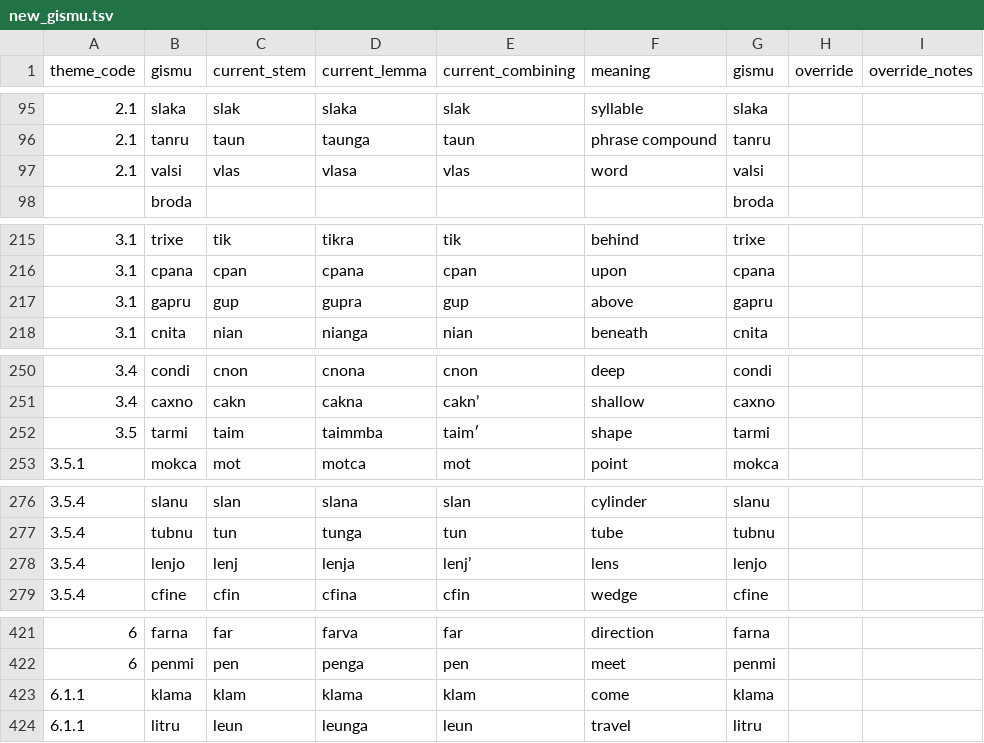
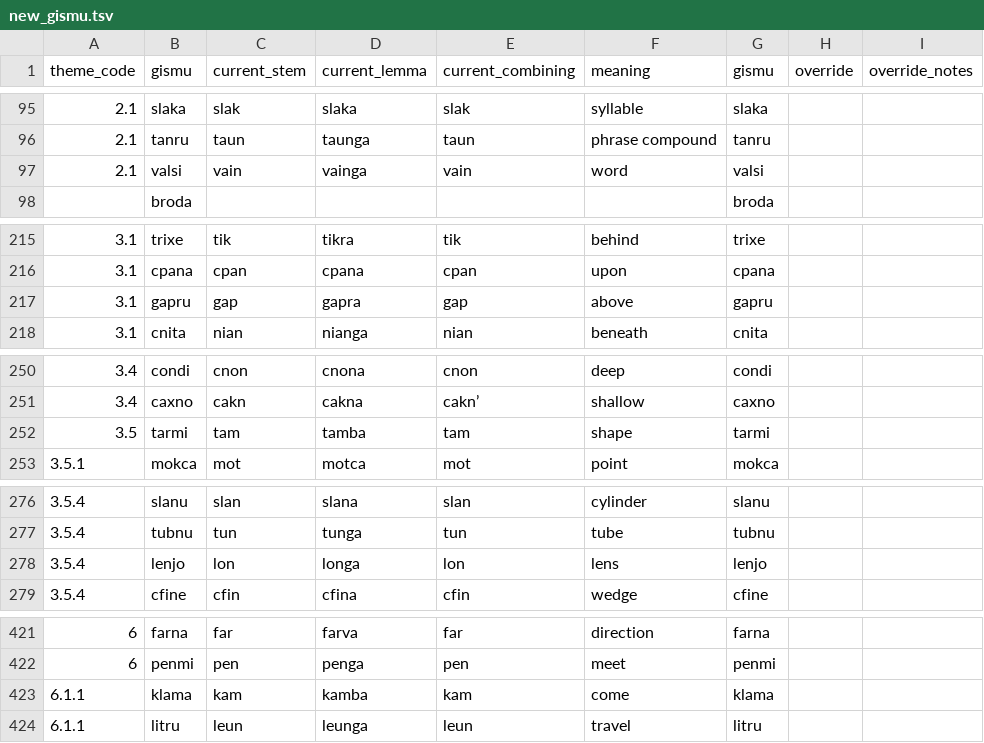
Before and after one commit to Rubayi17753/lojban-analysis, a TSV file: interactive/new_gismu.tsv, drawn as a sheet; only a part is shown, gaps mark what is left out; the diff covers the shown part only.

```diff
--- a/interactive/new_gismu.tsv
+++ b/interactive/new_gismu.tsv
@@ -96,3 +96,3 @@ theme_code	gismu	current_stem	current_lemma	current_combining	meaning	gismu	over
 2.1	tanru	taun	taunga	taun	phrase compound	tanru		
-2.1	valsi	vlas	vlasa	vlas	word	valsi		
+2.1	valsi	vain	vainga	vain	word	valsi		
 	broda					broda		
@@ -216,3 +216,3 @@ theme_code	gismu	current_stem	current_lemma	current_combining	meaning	gismu	over
 3.1	cpana	cpan	cpana	cpan	upon	cpana		
-3.1	gapru	gup	gupra	gup	above	gapru		
+3.1	gapru	gap	gapra	gap	above	gapru		
 3.1	cnita	nian	nianga	nian	beneath	cnita		
@@ -251,3 +251,3 @@ theme_code	gismu	current_stem	current_lemma	current_combining	meaning	gismu	over
 3.4	caxno	cakn	cakna	cakn’	shallow	caxno		
-3.5	tarmi	taim	taimmba	taim′	shape	tarmi		
+3.5	tarmi	tam	tamba	tam	shape	tarmi		
 3.5.1	mokca	mot	motca	mot	point	mokca		
@@ -277,3 +277,3 @@ theme_code	gismu	current_stem	current_lemma	current_combining	meaning	gismu	over
 3.5.4	tubnu	tun	tunga	tun	tube	tubnu		
-3.5.4	lenjo	lenj	lenja	lenj’	lens	lenjo		
+3.5.4	lenjo	lon	longa	lon	lens	lenjo		
 3.5.4	cfine	cfin	cfina	cfin	wedge	cfine		
@@ -422,3 +422,3 @@ theme_code	gismu	current_stem	current_lemma	current_combining	meaning	gismu	over
 6	penmi	pen	penga	pen	meet	penmi		
-6.1.1	klama	klam	klama	klam	come	klama		
+6.1.1	klama	kam	kamba	kam	come	klama		
 6.1.1	litru	leun	leunga	leun	travel	litru		
```
Also changed, not shown: 21 edited cells elsewhere in this file, 1 other file.
